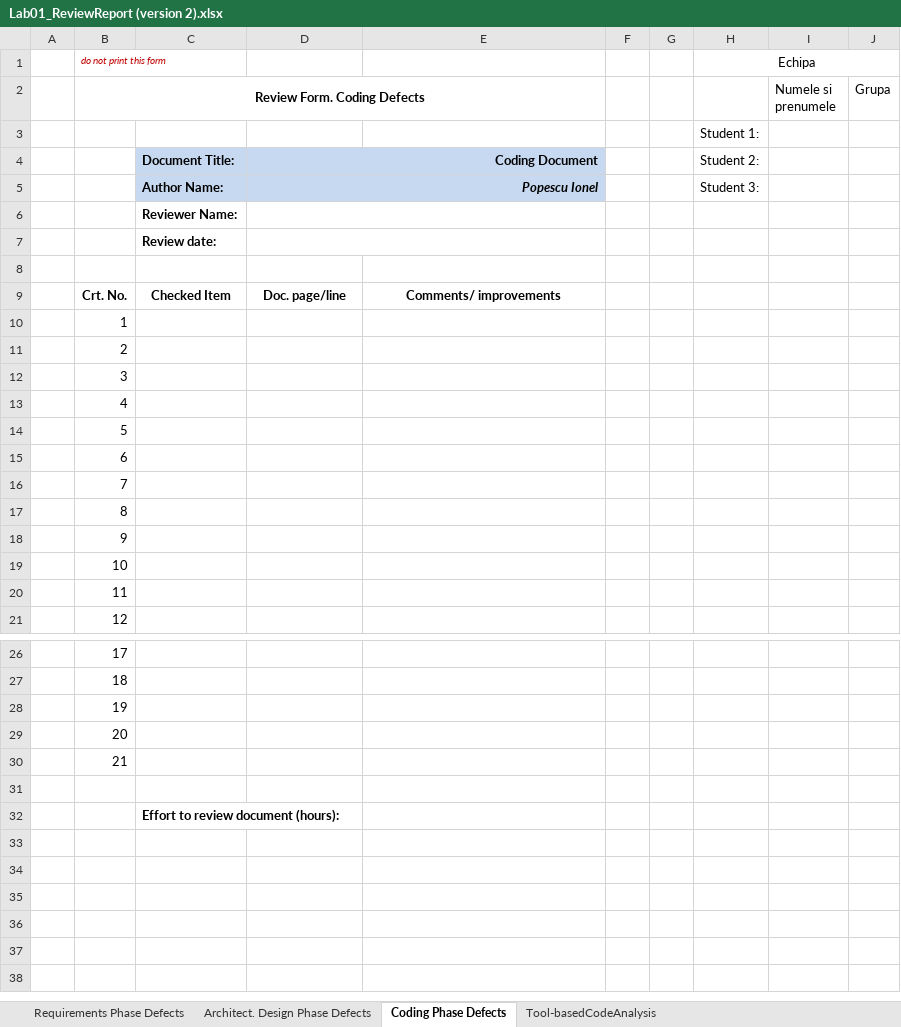
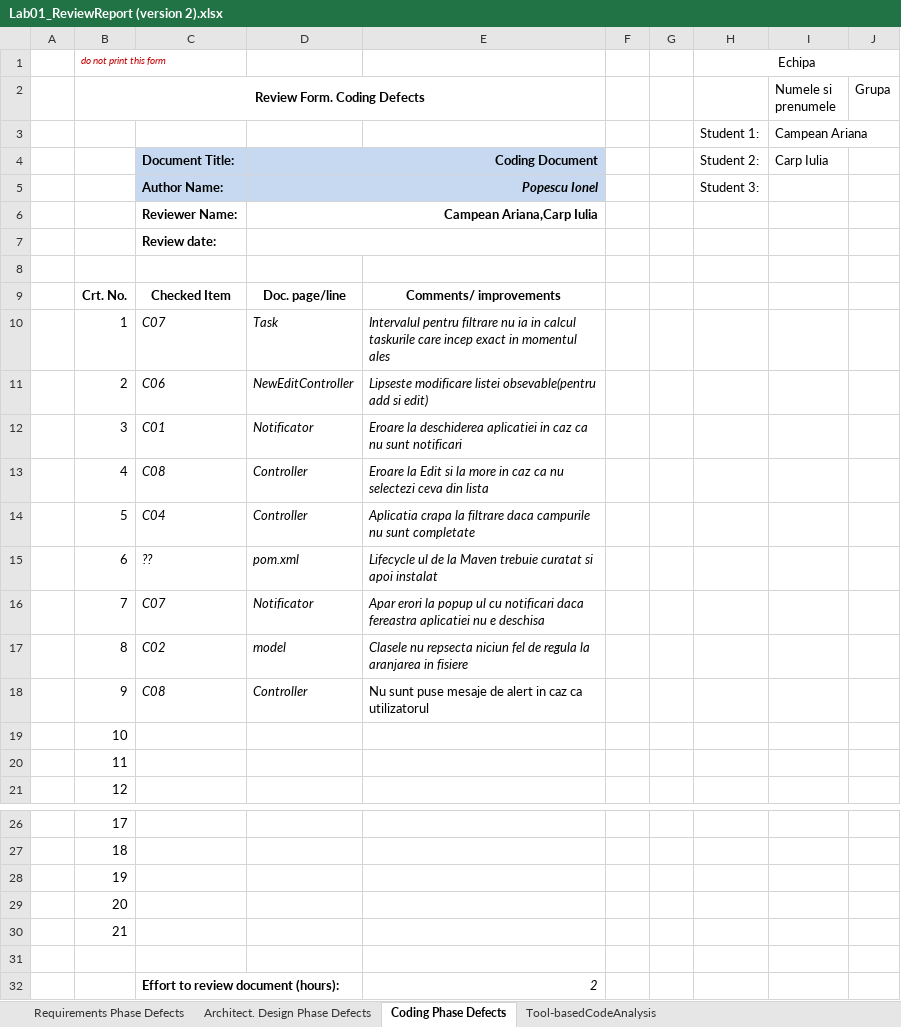
Before and after one commit to CarpIulia/VVSS-Team-LOADING, an Excel workbook: Docs/initial/CheckList/Lab01_ReviewReport (version 2).xlsx, sheet Coding Phase Defects, drawn as a sheet; only a part is shown, gaps mark what is left out; values as stored, in another font and other column widths than the file's, no borders; the diff names each change by its address in the sheet, - before the commit and + after, or states it on an @@ line.

```diff
--- a/Docs/initial/CheckList/Lab01_ReviewReport (version 2).xlsx (sheet Coding Phase Defects)
+++ b/Docs/initial/CheckList/Lab01_ReviewReport (version 2).xlsx (sheet Coding Phase Defects)
-I3 (Numele si prenumele): (empty)
+I3 (Numele si prenumele): Campean Ariana
-I4 (Numele si prenumele): (empty)
+I4 (Numele si prenumele): Carp Iulia
-D6: (empty)
+D6: Campean Ariana,Carp Iulia
-C10: (empty)
+C10: C07
-D10: (empty)
+D10: Task
-E10: (empty)
+E10: Intervalul pentru filtrare nu ia in calcul taskurile care incep exact in momentul ales
-C11: (empty)
+C11: C06
-D11: (empty)
+D11: NewEditController
-E11: (empty)
+E11: Lipseste modificare listei obsevable(pentru add si edit)
-C12: (empty)
+C12: C01
-D12: (empty)
+D12: Notificator
-E12: (empty)
+E12: Eroare la deschiderea aplicatiei in caz ca nu sunt notificari
-C13: (empty)
+C13: C08
-D13:D14: (empty)
+D13:D14: Controller
-E13: (empty)
+E13: Eroare la Edit si la more in caz ca nu selectezi ceva din lista
-C14: (empty)
+C14: C04
-E14: (empty)
+E14: Aplicatia crapa la filtrare daca campurile nu sunt completate
-C15: (empty)
+C15: ??
-D15: (empty)
+D15: pom.xml
-E15: (empty)
+E15: Lifecycle ul de la Maven trebuie curatat si apoi instalat
-C16: (empty)
+C16: C07
-D16: (empty)
+D16: Notificator
-E16: (empty)
+E16: Apar erori la popup ul cu notificari daca fereastra aplicatiei nu e deschisa
-C17: (empty)
+C17: C02
-D17: (empty)
+D17: model
-E17: (empty)
+E17: Clasele nu repsecta niciun fel de regula la aranjarea in fisiere
-C18: (empty)
+C18: C08
-D18: (empty)
+D18: Controller
-E18: (empty)
+E18: Nu sunt puse mesaje de alert in caz ca utilizatorul
-E32: (empty)
+E32: 2
```
Also changed, not shown: 4 other files.
